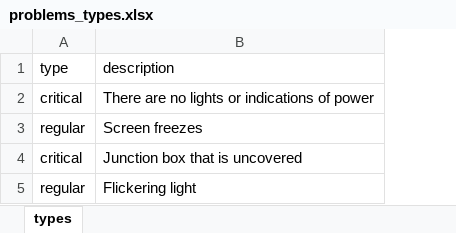
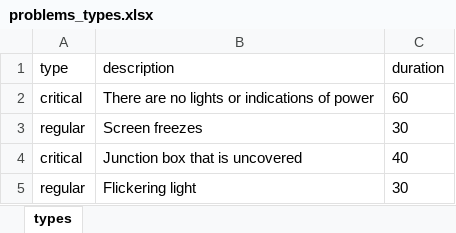
Before and after one commit to SuzanAlbedween/Schedule-System, an Excel workbook: problems_types.xlsx, sheet types, drawn as a sheet; values as stored, in another font and other column widths than the file's, no borders; the diff names each change by its address in the sheet, - before the commit and + after, or states it on an @@ line.

Commit message:
Add new column (Duration)

```diff
--- a/problems_types.xlsx (sheet types)
+++ b/problems_types.xlsx (sheet types)
+column C (duration), rows 2-5: 60 | 30 | 40 | 30
```
